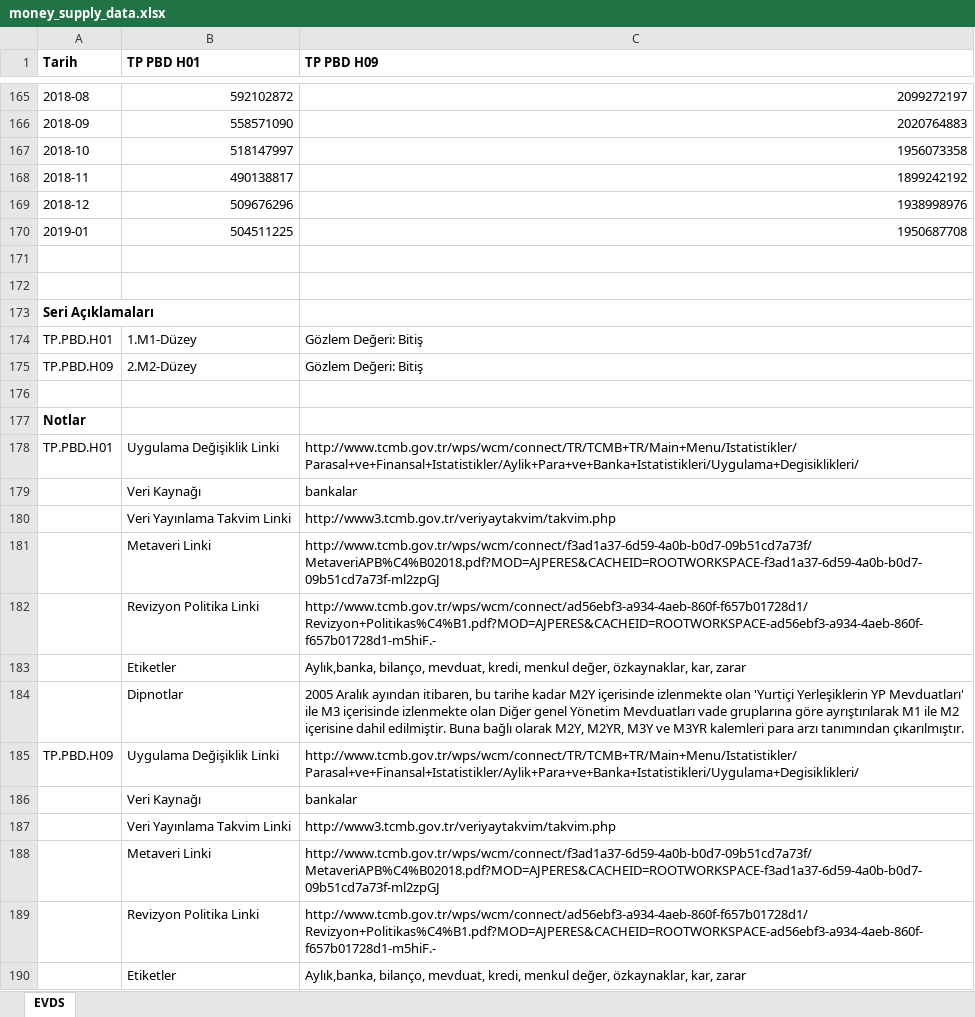
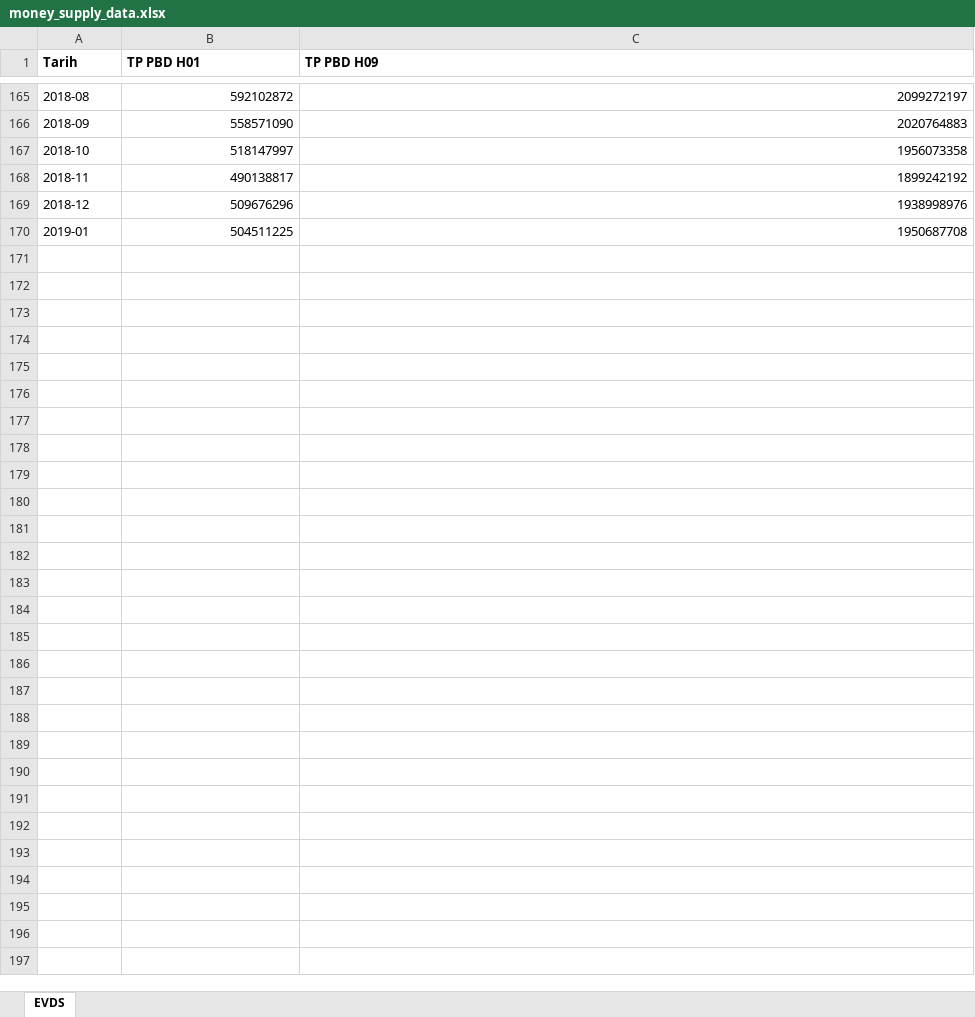
Before and after one commit to Ahmetyasin/CS512-project, an Excel workbook: data/Central_Bank/money_supply_data.xlsx, sheet EVDS, drawn as a sheet; only a part is shown, gaps mark what is left out; values as stored, in another font and other column widths than the file's, no borders; the diff names each change by its address in the sheet, - before the commit and + after, or states it on an @@ line.

Commit message:
Add files via upload

```diff
--- a/data/Central_Bank/money_supply_data.xlsx (sheet EVDS)
+++ b/data/Central_Bank/money_supply_data.xlsx (sheet EVDS)
-row 171: (empty)
-row 172: (empty)
-row 173: Seri Açıklamaları
-row 174: TP.PBD.H01 | 1.M1-Düzey | Gözlem Değeri: Bitiş
-row 175: TP.PBD.H09 | 2.M2-Düzey | Gözlem Değeri: Bitiş
-row 176: (empty)
-row 177: Notlar
-row 178: TP.PBD.H01 | Uygulama Değişiklik Linki | http://www.tcmb.gov.tr/wps/wcm/connect/TR/TCMB+TR/Main+Menu/Istatistikler/Parasal+ve+Finansal+Istatistikler/Aylik+Para+ve+Banka+Istatistikleri/Uygulama+Degisiklikleri/
-row 179:  | Veri Kaynağı | bankalar
-row 180:  | Veri Yayınlama Takvim Linki | http://www3.tcmb.gov.tr/veriyaytakvim/takvim.php
-row 181:  | Metaveri Linki | http://www.tcmb.gov.tr/wps/wcm/connect/f3ad1a37-6d59-4a0b-b0d7-09b51cd7a73f/MetaveriAPB%C4%B02018.pdf?MOD=AJPERES&CACHEID=ROOTWORKSPACE-f3ad1a37-6d59-4a0b-b0d7-09b51cd7a73f-ml2zpGJ
-row 182:  | Revizyon Politika Linki | http://www.tcmb.gov.tr/wps/wcm/connect/ad56ebf3-a934-4aeb-860f-f657b01728d1/Revizyon+Politikas%C4%B1.pdf?MOD=AJPERES&CACHEID=ROOTWORKSPACE-ad56ebf3-a934-4aeb-860f-f657b01728d1-m5hiF.-
-row 183:  | Etiketler | Aylık,banka, bilanço, mevduat, kredi, menkul değer, özkaynaklar, kar, zarar
-row 184:  | Dipnotlar | 2005 Aralık ayından itibaren, bu tarihe kadar M2Y içerisinde izlenmekte olan 'Yurtiçi Yerleşiklerin YP Mevduatları' ile M3 içerisinde izlenmekte olan Diğer genel Yönetim Mevduatları vade gruplarına göre ayrıştırılarak M1 ile M2 içerisine dahil edilmiştir. Buna bağlı olarak M2Y, M2YR, M3Y ve M3YR kalemleri para arzı tanımından çıkarılmıştır.
-row 185: TP.PBD.H09 | Uygulama Değişiklik Linki | http://www.tcmb.gov.tr/wps/wcm/connect/TR/TCMB+TR/Main+Menu/Istatistikler/Parasal+ve+Finansal+Istatistikler/Aylik+Para+ve+Banka+Istatistikleri/Uygulama+Degisiklikleri/
-row 186:  | Veri Kaynağı | bankalar
-row 187:  | Veri Yayınlama Takvim Linki | http://www3.tcmb.gov.tr/veriyaytakvim/takvim.php
-row 188:  | Metaveri Linki | http://www.tcmb.gov.tr/wps/wcm/connect/f3ad1a37-6d59-4a0b-b0d7-09b51cd7a73f/MetaveriAPB%C4%B02018.pdf?MOD=AJPERES&CACHEID=ROOTWORKSPACE-f3ad1a37-6d59-4a0b-b0d7-09b51cd7a73f-ml2zpGJ
-row 189:  | Revizyon Politika Linki | http://www.tcmb.gov.tr/wps/wcm/connect/ad56ebf3-a934-4aeb-860f-f657b01728d1/Revizyon+Politikas%C4%B1.pdf?MOD=AJPERES&CACHEID=ROOTWORKSPACE-ad56ebf3-a934-4aeb-860f-f657b01728d1-m5hiF.-
-row 190:  | Etiketler | Aylık,banka, bilanço, mevduat, kredi, menkul değer, özkaynaklar, kar, zarar
```
